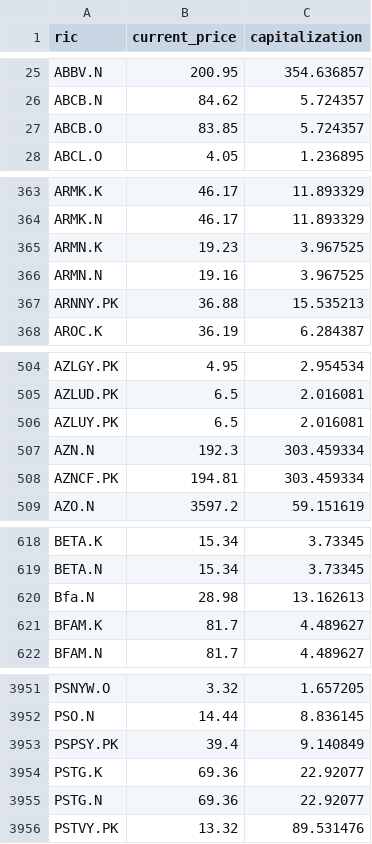
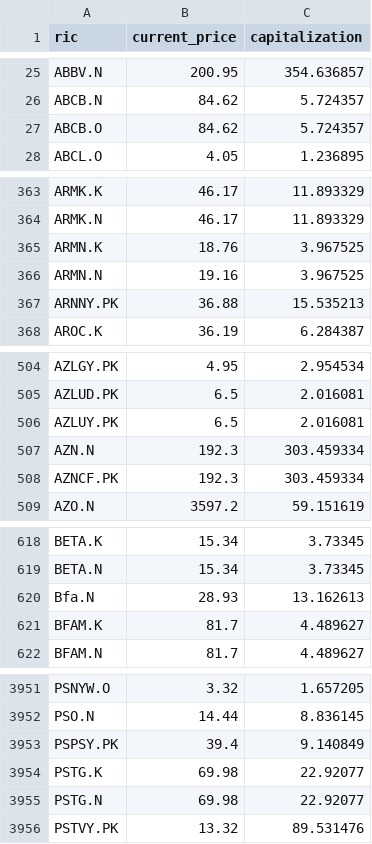
Before and after one commit to mymath3-1415926BI/Actual_test, a CSV file: pq_actual.csv, drawn as a sheet; only a part is shown, gaps mark what is left out; the diff covers the shown part only.

```diff
--- a/pq_actual.csv
+++ b/pq_actual.csv
@@ -26,3 +26,3 @@ ABBV.N,200.95,354.636857
 ABCB.N,84.62,5.724357
-ABCB.O,83.85,5.724357
+ABCB.O,84.62,5.724357
 ABCL.O,4.05,1.236895
@@ -364,3 +364,3 @@ ARMK.K,46.17,11.893329
 ARMK.N,46.17,11.893329
-ARMN.K,19.23,3.967525
+ARMN.K,18.76,3.967525
 ARMN.N,19.16,3.967525
@@ -507,3 +507,3 @@ AZLUY.PK,6.5,2.016081
 AZN.N,192.3,303.459334
-AZNCF.PK,194.81,303.459334
+AZNCF.PK,192.3,303.459334
 AZO.N,3597.2,59.151619
@@ -619,3 +619,3 @@ BETA.K,15.34,3.73345
 BETA.N,15.34,3.73345
-Bfa.N,28.98,13.162613
+Bfa.N,28.93,13.162613
 BFAM.K,81.7,4.489627
@@ -3953,4 +3953,4 @@ PSO.N,14.44,8.836145
 PSPSY.PK,39.4,9.140849
-PSTG.K,69.36,22.92077
-PSTG.N,69.36,22.92077
+PSTG.K,69.98,22.92077
+PSTG.N,69.98,22.92077
 PSTVY.PK,13.32,89.531476
```
Also changed, not shown: 41 edited cells elsewhere in this file.
